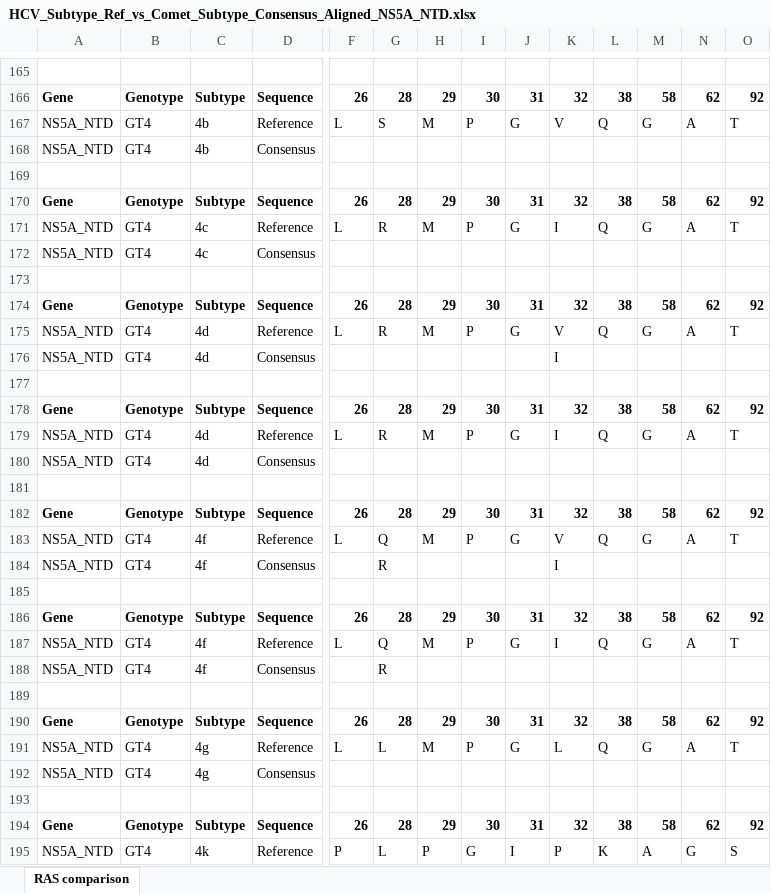
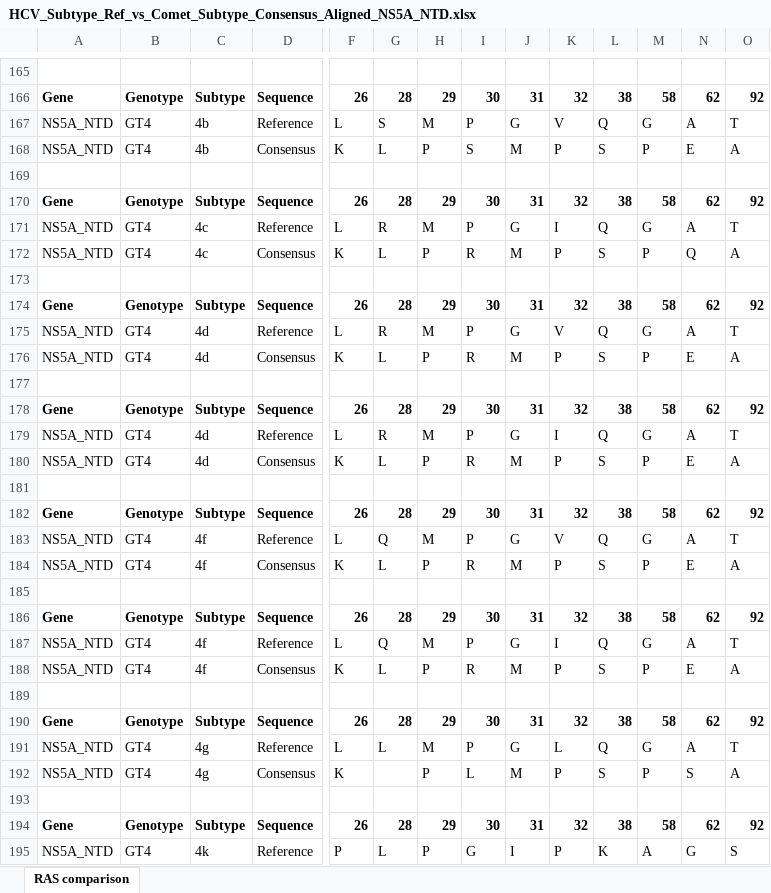
Before and after one commit to hivdb/HCV-GenBank-Skills, an Excel workbook: Reference_seqs/HCV_Subtype_Ref_vs_Comet_Subtype_Consensus_Aligned_NS5A_NTD.xlsx, sheet RAS comparison, drawn as a sheet; only a part is shown, gaps mark what is left out; values as stored, in another font and other column widths than the file's, no borders; removed rows and columns are numbered as before the commit, all else as after; rows hold the shown columns only; the diff covers the shown part only; the diff names each change by its address in the sheet, - before the commit and + after, or states it on an @@ line.

Commit message:
Preserve consensus coordinates and add coverage audit

```diff
--- a/Reference_seqs/HCV_Subtype_Ref_vs_Comet_Subtype_Consensus_Aligned_NS5A_NTD.xlsx (sheet RAS comparison)
+++ b/Reference_seqs/HCV_Subtype_Ref_vs_Comet_Subtype_Consensus_Aligned_NS5A_NTD.xlsx (sheet RAS comparison)
-row 168: NS5A_NTD | GT4 | 4b | Consensus
+row 168: NS5A_NTD | GT4 | 4b | Consensus | K | L | P | S | M | P | S | P | E | A
-row 172: NS5A_NTD | GT4 | 4c | Consensus
+row 172: NS5A_NTD | GT4 | 4c | Consensus | K | L | P | R | M | P | S | P | Q | A
-row 176: NS5A_NTD | GT4 | 4d | Consensus |  |  |  |  |  | I
+row 176: NS5A_NTD | GT4 | 4d | Consensus | K | L | P | R | M | P | S | P | E | A
-row 180: NS5A_NTD | GT4 | 4d | Consensus
+row 180: NS5A_NTD | GT4 | 4d | Consensus | K | L | P | R | M | P | S | P | E | A
-row 184: NS5A_NTD | GT4 | 4f | Consensus |  | R |  |  |  | I
+row 184: NS5A_NTD | GT4 | 4f | Consensus | K | L | P | R | M | P | S | P | E | A
-row 188: NS5A_NTD | GT4 | 4f | Consensus |  | R
+row 188: NS5A_NTD | GT4 | 4f | Consensus | K | L | P | R | M | P | S | P | E | A
-row 192: NS5A_NTD | GT4 | 4g | Consensus
+row 192: NS5A_NTD | GT4 | 4g | Consensus | K |  | P | L | M | P | S | P | S | A
```
Also changed, not shown: 51 added rows, 51 removed rows and 41 edited cells elsewhere in this sheet, Reference_seqs/HCV_GT_Ref_vs_Comet_GT_Consensus_Differences_NS3.xlsx, Reference_seqs/HCV_GT_Ref_vs_Comet_GT_Consensus_Differences_NS5A_NTD.xlsx, 17 other files.
